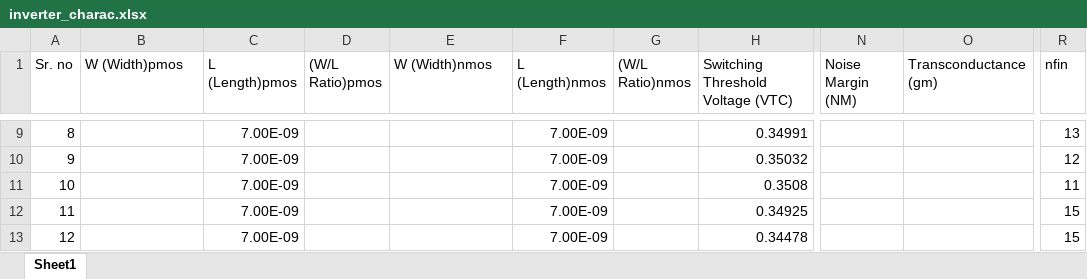
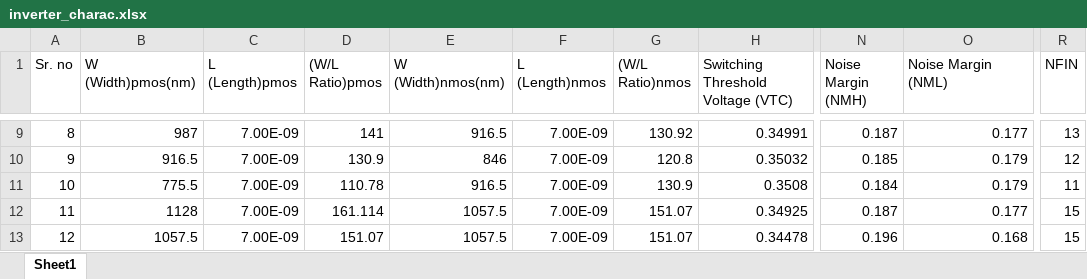
Before and after one commit to Lovekumar2/Voltage_transfer_curve-VTC-_By_Using_ASAP_7nm_finfet, an Excel workbook: inverter_charac.xlsx, sheet Sheet1, drawn as a sheet; only a part is shown, gaps mark what is left out; values as stored, in another font and other column widths than the file's, no borders; the diff covers the shown part only; the diff names each change by its address in the sheet, - before the commit and + after, or states it on an @@ line.

```diff
--- a/inverter_charac.xlsx (sheet Sheet1)
+++ b/inverter_charac.xlsx (sheet Sheet1)
-B1: W (Width)pmos
+B1: W (Width)pmos(nm)
-E1: W (Width)nmos
+E1: W (Width)nmos(nm)
-N1: Noise Margin (NM)
+N1: Noise Margin (NMH)
-O1: Transconductance (gm)
+O1: Noise Margin (NML)
-R1: nfin
+R1: NFIN
-B9 (W (Width)pmos(nm)): (empty)
+B9 (W (Width)pmos(nm)): 987
-D9 ((W/L Ratio)pmos): (empty)
+D9 ((W/L Ratio)pmos): 141
-E9 (W (Width)nmos(nm)): (empty)
+E9 (W (Width)nmos(nm)): 916.5
-G9 ((W/L Ratio)nmos): (empty)
+G9 ((W/L Ratio)nmos): 130.92
-N9 (Noise Margin (NMH)): (empty)
+N9 (Noise Margin (NMH)): 0.187
-O9 (Noise Margin (NML)): (empty)
+O9 (Noise Margin (NML)): 0.177
-B10 (W (Width)pmos(nm)): (empty)
+B10 (W (Width)pmos(nm)): 916.5
-D10 ((W/L Ratio)pmos): (empty)
+D10 ((W/L Ratio)pmos): 130.9
-E10 (W (Width)nmos(nm)): (empty)
+E10 (W (Width)nmos(nm)): 846
-G10 ((W/L Ratio)nmos): (empty)
+G10 ((W/L Ratio)nmos): 120.8
-N10 (Noise Margin (NMH)): (empty)
+N10 (Noise Margin (NMH)): 0.185
-O10:O11 (Noise Margin (NML)): (empty)
+O10:O11 (Noise Margin (NML)): 0.179
-B11 (W (Width)pmos(nm)): (empty)
+B11 (W (Width)pmos(nm)): 775.5
-D11 ((W/L Ratio)pmos): (empty)
+D11 ((W/L Ratio)pmos): 110.78
-E11 (W (Width)nmos(nm)): (empty)
+E11 (W (Width)nmos(nm)): 916.5
-G11 ((W/L Ratio)nmos): (empty)
+G11 ((W/L Ratio)nmos): 130.9
-N11 (Noise Margin (NMH)): (empty)
+N11 (Noise Margin (NMH)): 0.184
-B12 (W (Width)pmos(nm)): (empty)
+B12 (W (Width)pmos(nm)): 1128
-D12 ((W/L Ratio)pmos): (empty)
+D12 ((W/L Ratio)pmos): 161.114
-E12:E13 (W (Width)nmos(nm)): (empty)
+E12:E13 (W (Width)nmos(nm)): 1057.5
-G12:G13 ((W/L Ratio)nmos): (empty)
+G12:G13 ((W/L Ratio)nmos): 151.07
-N12 (Noise Margin (NMH)): (empty)
+N12 (Noise Margin (NMH)): 0.187
-O12 (Noise Margin (NML)): (empty)
+O12 (Noise Margin (NML)): 0.177
-B13 (W (Width)pmos(nm)): (empty)
+B13 (W (Width)pmos(nm)): 1057.5
-D13 ((W/L Ratio)pmos): (empty)
+D13 ((W/L Ratio)pmos): 151.07
-N13 (Noise Margin (NMH)): (empty)
+N13 (Noise Margin (NMH)): 0.196
-O13 (Noise Margin (NML)): (empty)
+O13 (Noise Margin (NML)): 0.168
```
Also changed, not shown: 60 edited cells elsewhere in this sheet.
